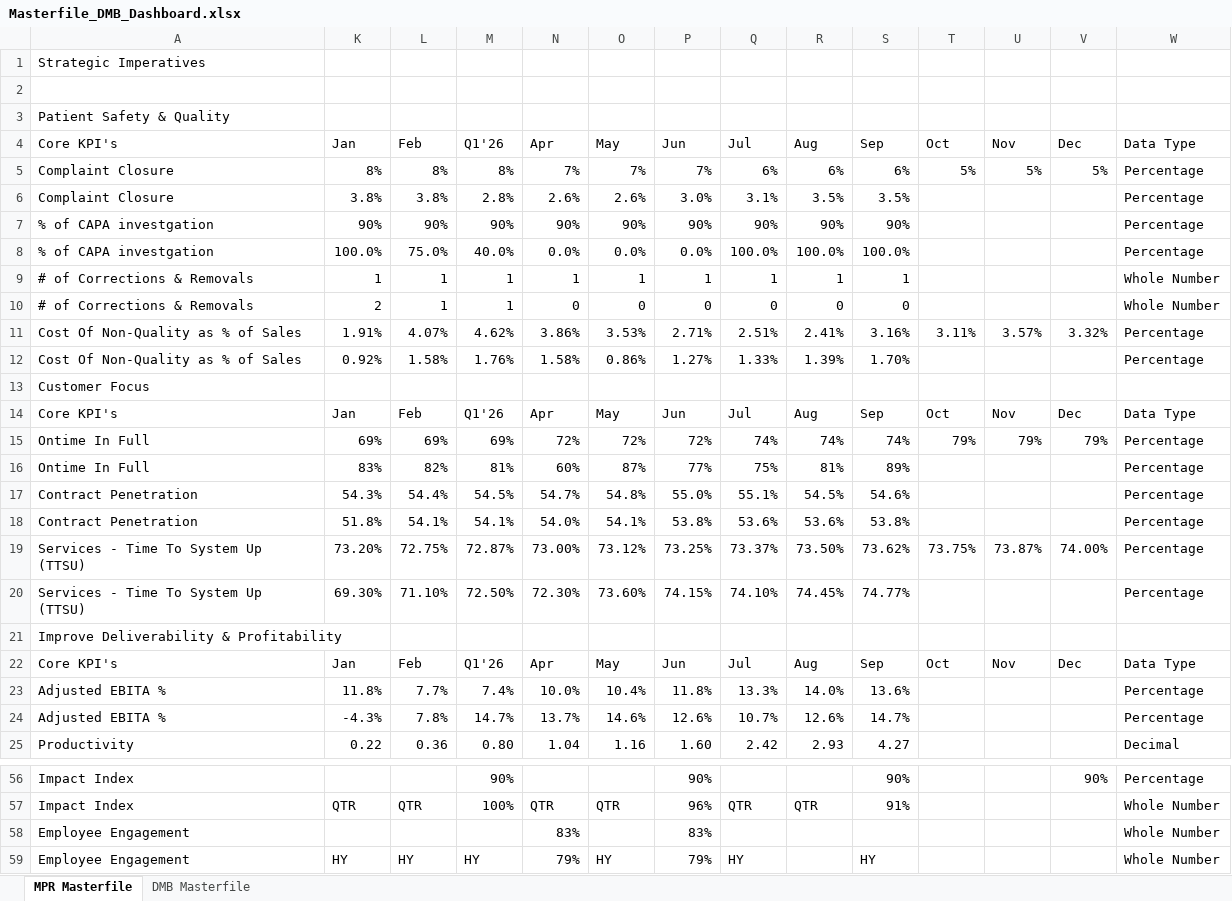
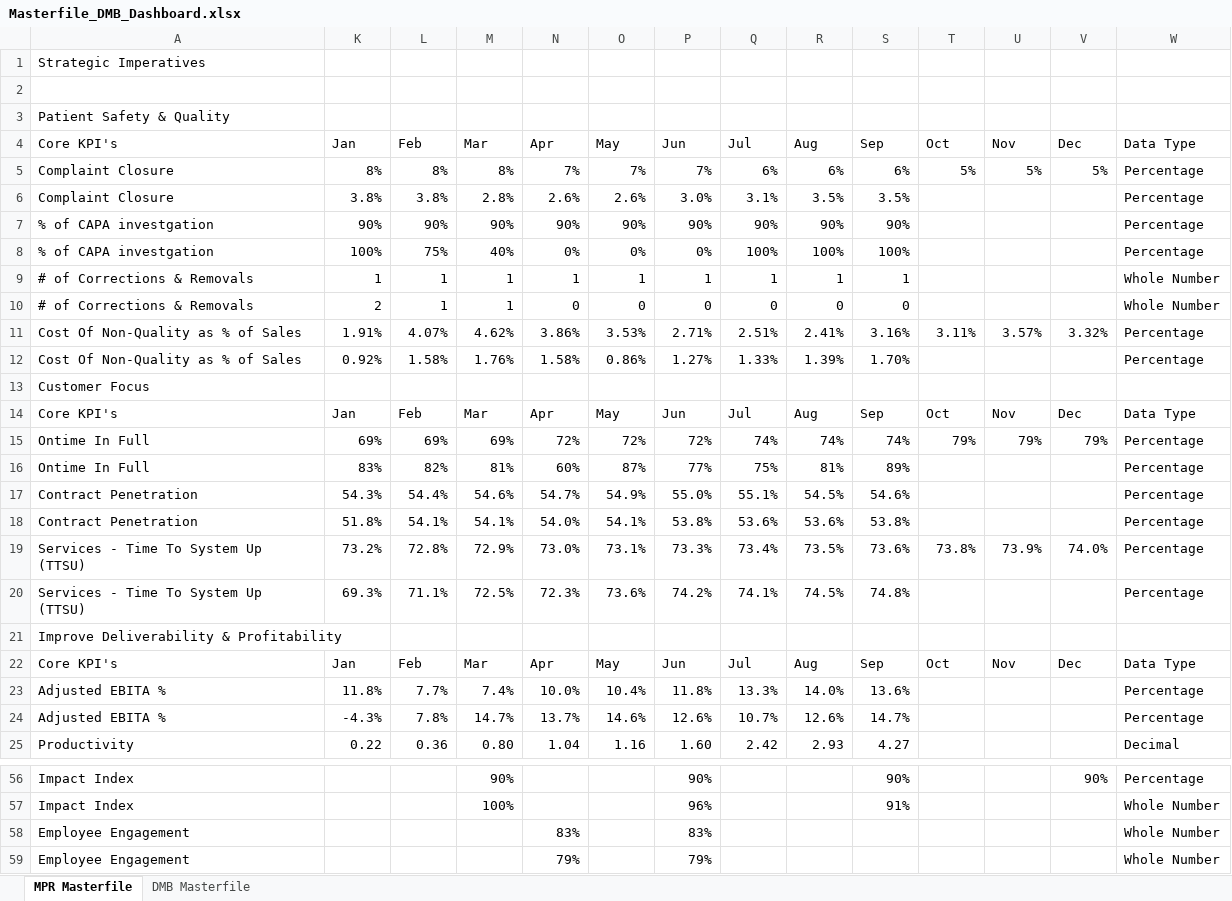
Before and after one commit to pratibha131/DMB-Dashboard, an Excel workbook: data/Masterfile_DMB_Dashboard.xlsx, sheet MPR Masterfile, drawn as a sheet; only a part is shown, gaps mark what is left out; values as stored, in another font and other column widths than the file's, no cell formats; table styles not drawn; removed rows and columns are numbered as before the commit, all else as after; the diff covers the shown part only; the diff names each change by its address in the sheet, - before the commit and + after, or states it on an @@ line.

Commit message:
Auto-sync Masterfile_DMB_Dashboard.xlsx from SharePoint via live sync [skip ci]

```diff
--- a/data/Masterfile_DMB_Dashboard.xlsx (sheet MPR Masterfile)
+++ b/data/Masterfile_DMB_Dashboard.xlsx (sheet MPR Masterfile)
-M4: Q1'26
+M4: Mar
-row 8: % of CAPA investgation | 100.0% | 75.0% | 40.0% | 0.0% | 0.0% | 0.0% | 100.0% | 100.0% | 100.0% |  |  |  | Percentage
+row 8: % of CAPA investgation | 100% | 75% | 40% | 0% | 0% | 0% | 100% | 100% | 100% |  |  |  | Percentage
-M14 (Mar): Q1'26
+M14 (Mar): Mar
-M17 (Mar): 54.5%
+M17 (Mar): 54.6%
-O17 (May): 54.8%
+O17 (May): 54.9%
-row 19: Services - Time To System Up (TTSU) | 73.20% | 72.75% | 72.87% | 73.00% | 73.12% | 73.25% | 73.37% | 73.50% | 73.62% | 73.75% | 73.87% | 74.00% | Percentage
-row 20: Services - Time To System Up (TTSU) | 69.30% | 71.10% | 72.50% | 72.30% | 73.60% | 74.15% | 74.10% | 74.45% | 74.77% |  |  |  | Percentage
+row 19: Services - Time To System Up (TTSU) | 73.2% | 72.8% | 72.9% | 73.0% | 73.1% | 73.3% | 73.4% | 73.5% | 73.6% | 73.8% | 73.9% | 74.0% | Percentage
+row 20: Services - Time To System Up (TTSU) | 69.3% | 71.1% | 72.5% | 72.3% | 73.6% | 74.2% | 74.1% | 74.5% | 74.8% |  |  |  | Percentage
-M22 (Mar): Q1'26
+M22 (Mar): Mar
-K57 (Jan): QTR
+K57 (Jan): (empty)
-L57 (Feb): QTR
+L57 (Feb): (empty)
-N57 (Apr): QTR
+N57 (Apr): (empty)
-O57 (May): QTR
+O57 (May): (empty)
-Q57 (Jul): QTR
+Q57 (Jul): (empty)
-R57 (Aug): QTR
+R57 (Aug): (empty)
-K59 (Jan): HY
+K59 (Jan): (empty)
-L59 (Feb): HY
+L59 (Feb): (empty)
-M59 (Mar): HY
+M59 (Mar): (empty)
-O59 (May): HY
+O59 (May): (empty)
-Q59 (Jul): HY
+Q59 (Jul): (empty)
-S59 (Sep): HY
+S59 (Sep): (empty)
```
Also changed, not shown: 6 added rows, 6 removed rows, 1 moved row and 10 edited cells elsewhere in this sheet, sheet DMB Masterfile, cell formats, hidden cells.
